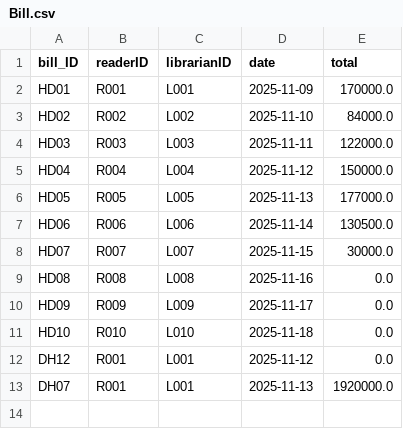
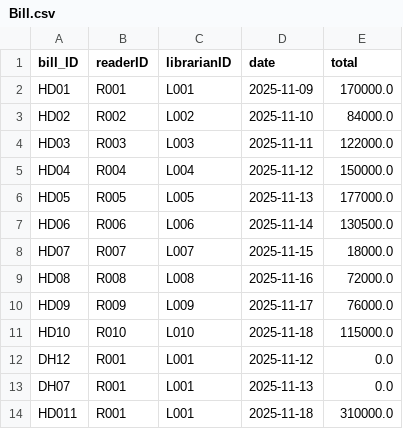
Before and after one commit to MinhhTrii2416/Project_OOP, a CSV file: data/Bill.csv, drawn as a sheet.

```diff
--- a/data/Bill.csv
+++ b/data/Bill.csv
@@ -7,7 +7,8 @@ HD05,R005,L005,2025-11-13,177000.0
 HD06,R006,L006,2025-11-14,130500.0
-HD07,R007,L007,2025-11-15,30000.0
-HD08,R008,L008,2025-11-16,0.0
-HD09,R009,L009,2025-11-17,0.0
-HD10,R010,L010,2025-11-18,0.0
+HD07,R007,L007,2025-11-15,18000.0
+HD08,R008,L008,2025-11-16,72000.0
+HD09,R009,L009,2025-11-17,76000.0
+HD10,R010,L010,2025-11-18,115000.0
 DH12,R001,L001,2025-11-12,0.0
-DH07,R001,L001,2025-11-13,1920000.0
+DH07,R001,L001,2025-11-13,0.0
+HD011,R001,L001,2025-11-18,310000.0
```
Also changed, not shown: data/BillDetail.csv, data/Librarian.csv, 9 other files.
